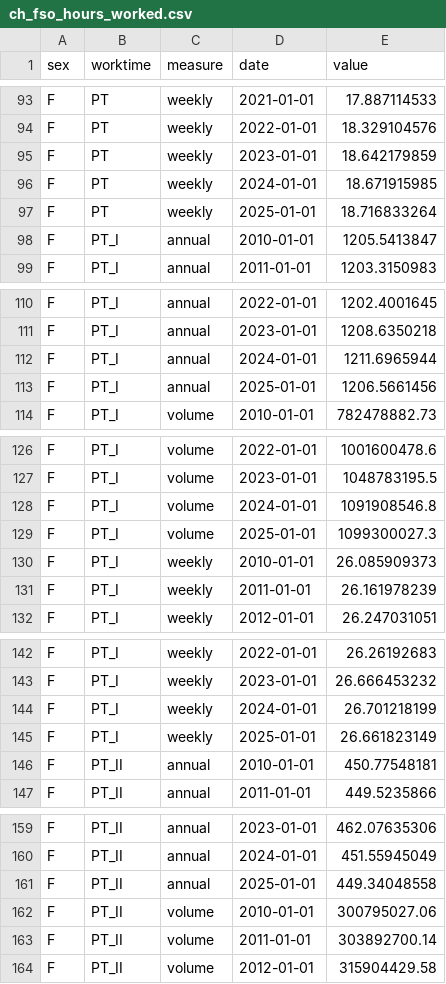
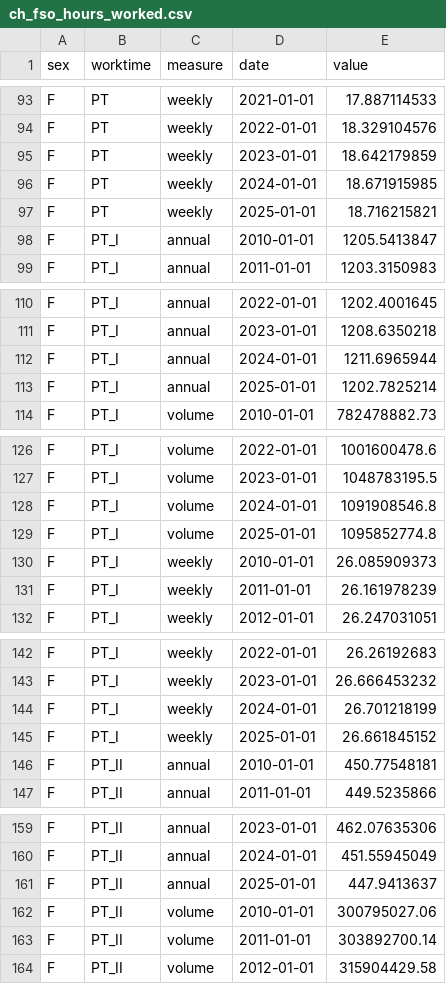
Before and after one commit to cynkra/dataseries-data, a CSV file: data/ch_fso_hours_worked.csv, drawn as a sheet; only a part is shown, gaps mark what is left out; the diff covers the shown part only.

```diff
--- a/data/ch_fso_hours_worked.csv
+++ b/data/ch_fso_hours_worked.csv
@@ -96,3 +96,3 @@ F,PT,weekly,2023-01-01,18.642179859
 F,PT,weekly,2024-01-01,18.671915985
-F,PT,weekly,2025-01-01,18.716833264
+F,PT,weekly,2025-01-01,18.716215821
 F,PT_I,annual,2010-01-01,1205.5413847
@@ -112,3 +112,3 @@ F,PT_I,annual,2023-01-01,1208.6350218
 F,PT_I,annual,2024-01-01,1211.6965944
-F,PT_I,annual,2025-01-01,1206.5661456
+F,PT_I,annual,2025-01-01,1202.7825214
 F,PT_I,volume,2010-01-01,782478882.73
@@ -128,3 +128,3 @@ F,PT_I,volume,2023-01-01,1048783195.5
 F,PT_I,volume,2024-01-01,1091908546.8
-F,PT_I,volume,2025-01-01,1099300027.3
+F,PT_I,volume,2025-01-01,1095852774.8
 F,PT_I,weekly,2010-01-01,26.085909373
@@ -144,3 +144,3 @@ F,PT_I,weekly,2023-01-01,26.666453232
 F,PT_I,weekly,2024-01-01,26.701218199
-F,PT_I,weekly,2025-01-01,26.661823149
+F,PT_I,weekly,2025-01-01,26.661845152
 F,PT_II,annual,2010-01-01,450.77548181
@@ -160,3 +160,3 @@ F,PT_II,annual,2023-01-01,462.07635306
 F,PT_II,annual,2024-01-01,451.55945049
-F,PT_II,annual,2025-01-01,449.34048558
+F,PT_II,annual,2025-01-01,447.9413637
 F,PT_II,volume,2010-01-01,300795027.06
```
Also changed, not shown: 40 edited cells elsewhere in this file, data/ch_fso_labour_productivity.csv, data/ch_kof_barometer.csv, 42 other files.
